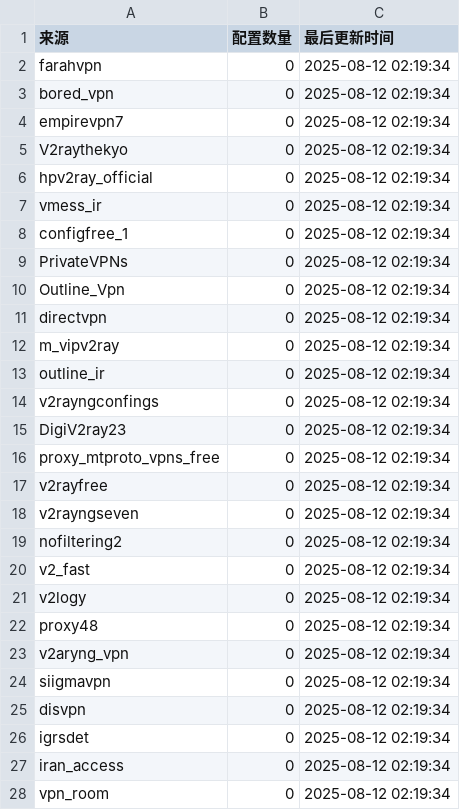
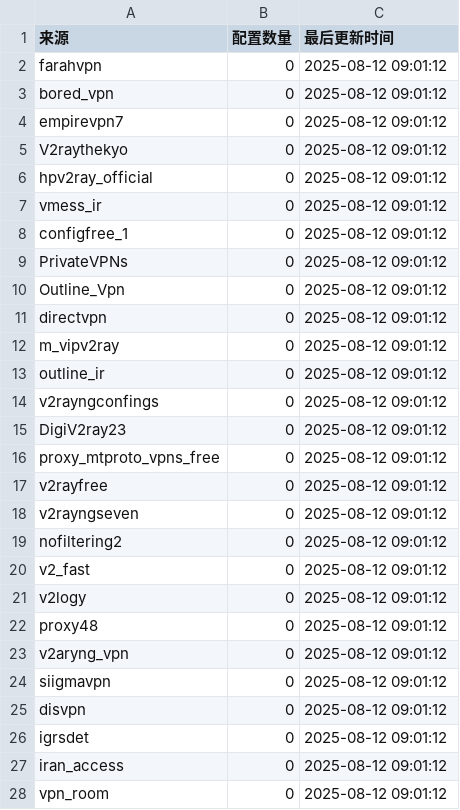
Before and after one commit to qjlxg/HA, a CSV file: stats.csv, drawn as a sheet; only a part is shown; the diff covers the shown part only.

```diff
--- a/stats.csv
+++ b/stats.csv
@@ -1,28 +1,28 @@
 来源,配置数量,最后更新时间
-farahvpn,0,2025-08-12 02:19:34
-bored_vpn,0,2025-08-12 02:19:34
-empirevpn7,0,2025-08-12 02:19:34
-V2raythekyo,0,2025-08-12 02:19:34
-hpv2ray_official,0,2025-08-12 02:19:34
-vmess_ir,0,2025-08-12 02:19:34
-configfree_1,0,2025-08-12 02:19:34
-PrivateVPNs,0,2025-08-12 02:19:34
-Outline_Vpn,0,2025-08-12 02:19:34
-directvpn,0,2025-08-12 02:19:34
-m_vipv2ray,0,2025-08-12 02:19:34
-outline_ir,0,2025-08-12 02:19:34
-v2rayngconfings,0,2025-08-12 02:19:34
-DigiV2ray23,0,2025-08-12 02:19:34
-proxy_mtproto_vpns_free,0,2025-08-12 02:19:34
-v2rayfree,0,2025-08-12 02:19:34
-v2rayngseven,0,2025-08-12 02:19:34
-nofiltering2,0,2025-08-12 02:19:34
-v2_fast,0,2025-08-12 02:19:34
-v2logy,0,2025-08-12 02:19:34
-proxy48,0,2025-08-12 02:19:34
-v2aryng_vpn,0,2025-08-12 02:19:34
-siigmavpn,0,2025-08-12 02:19:34
-disvpn,0,2025-08-12 02:19:34
-igrsdet,0,2025-08-12 02:19:34
-iran_access,0,2025-08-12 02:19:34
-vpn_room,0,2025-08-12 02:19:34
+farahvpn,0,2025-08-12 09:01:12
+bored_vpn,0,2025-08-12 09:01:12
+empirevpn7,0,2025-08-12 09:01:12
+V2raythekyo,0,2025-08-12 09:01:12
+hpv2ray_official,0,2025-08-12 09:01:12
+vmess_ir,0,2025-08-12 09:01:12
+configfree_1,0,2025-08-12 09:01:12
+PrivateVPNs,0,2025-08-12 09:01:12
+Outline_Vpn,0,2025-08-12 09:01:12
+directvpn,0,2025-08-12 09:01:12
+m_vipv2ray,0,2025-08-12 09:01:12
+outline_ir,0,2025-08-12 09:01:12
+v2rayngconfings,0,2025-08-12 09:01:12
+DigiV2ray23,0,2025-08-12 09:01:12
+proxy_mtproto_vpns_free,0,2025-08-12 09:01:12
+v2rayfree,0,2025-08-12 09:01:12
+v2rayngseven,0,2025-08-12 09:01:12
+nofiltering2,0,2025-08-12 09:01:12
+v2_fast,0,2025-08-12 09:01:12
+v2logy,0,2025-08-12 09:01:12
+proxy48,0,2025-08-12 09:01:12
+v2aryng_vpn,0,2025-08-12 09:01:12
+siigmavpn,0,2025-08-12 09:01:12
+disvpn,0,2025-08-12 09:01:12
+igrsdet,0,2025-08-12 09:01:12
+iran_access,0,2025-08-12 09:01:12
+vpn_room,0,2025-08-12 09:01:12
```
Also changed, not shown: 81 edited cells elsewhere in this file, 6 other files.
